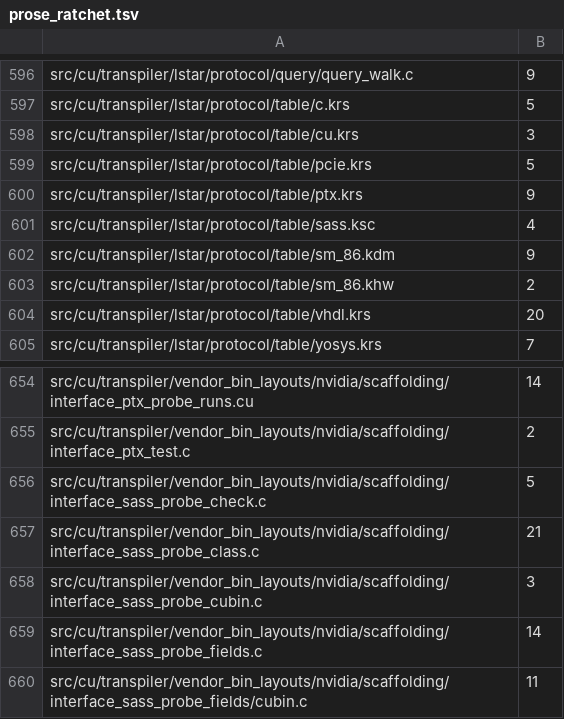
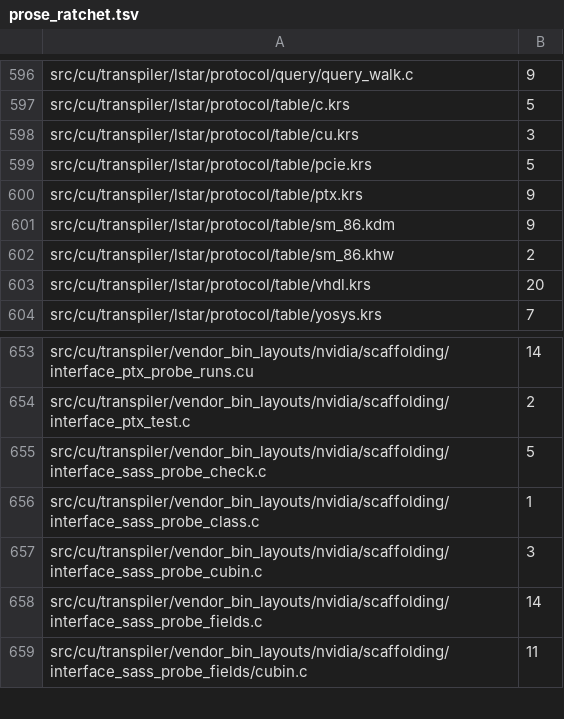
Before and after one commit to dstroy0/orior, a TSV file: utils/maint/prose/prose_ratchet.tsv, drawn as a sheet; only a part is shown, gaps mark what is left out.

Commit message:
The comments of interface_sass_probe_class.c follow ASD-STE100, 21 findings to none, and so does the header text that it writes into a .ksc, with table/sass.ksc to match.
The generator writes # lines of prose into the classification file, and table/sass.ksc is one that it wrote. That
text now follows ASD-STE100 as a comment does, in the lines_text literals and in the stored file alike: every # line
of sass.ksc is a line that the generator writes (checked from its literals). One line read "with no compiler and no
disassembler located between", a word swap from d1737cb53 for "standing between"; it now reads "with no compiler
and no disassembler between". The who line of sass.ksc stays, as it records where the file came from.

Only the text changes, in comments and in the written header lines. The file builds as before (gcc -fsyntax-only).

```diff
--- a/utils/maint/prose/prose_ratchet.tsv
+++ b/utils/maint/prose/prose_ratchet.tsv
@@ -600,3 +600,2 @@ src/cu/transpiler/lstar/protocol/table/pcie.krs	5
 src/cu/transpiler/lstar/protocol/table/ptx.krs	9
-src/cu/transpiler/lstar/protocol/table/sass.ksc	4
 src/cu/transpiler/lstar/protocol/table/sm_86.kdm	9
@@ -656,3 +655,3 @@ src/cu/transpiler/vendor_bin_layouts/nvidia/scaffolding/interface_ptx_test.c	2
 src/cu/transpiler/vendor_bin_layouts/nvidia/scaffolding/interface_sass_probe_check.c	5
-src/cu/transpiler/vendor_bin_layouts/nvidia/scaffolding/interface_sass_probe_class.c	21
+src/cu/transpiler/vendor_bin_layouts/nvidia/scaffolding/interface_sass_probe_class.c	1
 src/cu/transpiler/vendor_bin_layouts/nvidia/scaffolding/interface_sass_probe_cubin.c	3
```
Also changed, not shown: 2 other files.
